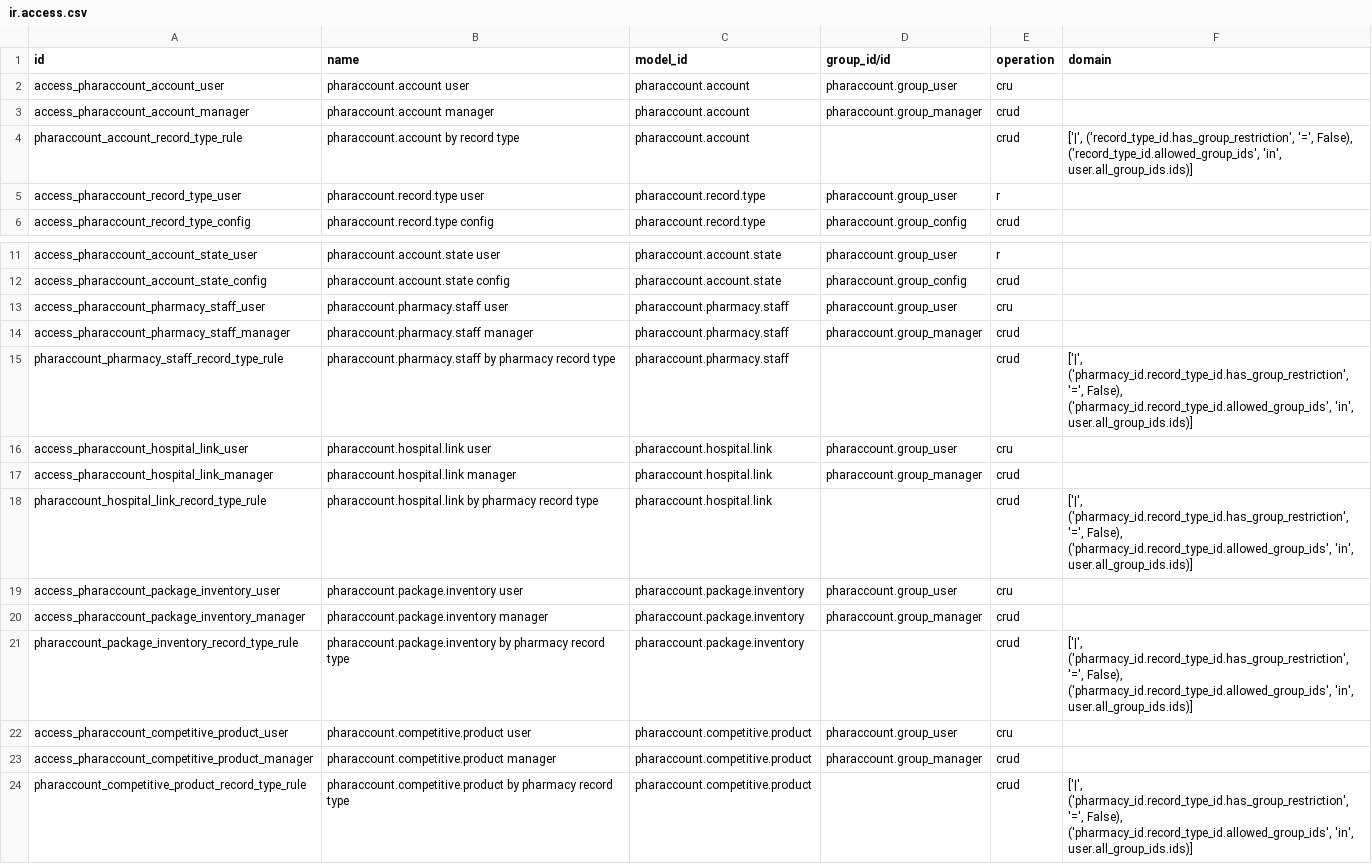
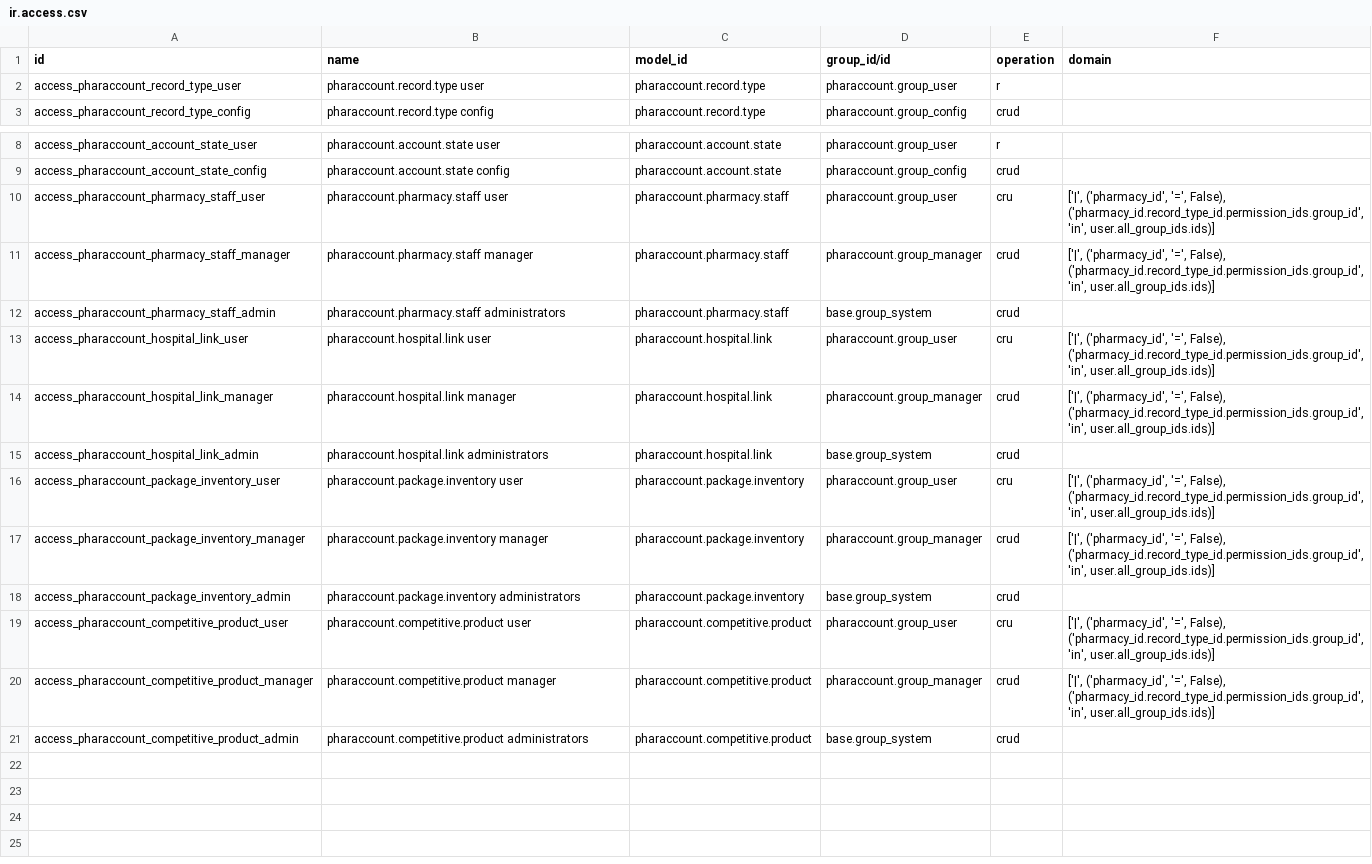
Before and after one commit to zsjtiger/odoo, a CSV file: addons/pharaccount/security/ir.access.csv, drawn as a sheet; only a part is shown, gaps mark what is left out.

```diff
--- a/addons/pharaccount/security/ir.access.csv
+++ b/addons/pharaccount/security/ir.access.csv
@@ -1,5 +1,2 @@
 id,name,model_id,group_id/id,operation,domain
-access_pharaccount_account_user,pharaccount.account user,pharaccount.account,pharaccount.group_user,cru,
-access_pharaccount_account_manager,pharaccount.account manager,pharaccount.account,pharaccount.group_manager,crud,
-pharaccount_account_record_type_rule,pharaccount.account by record type,pharaccount.account,,crud,"['|', ('record_type_id.has_group_restriction', '=', False), ('record_type_id.allowed_group_ids', 'in', user.all_group_ids.ids)]"
 access_pharaccount_record_type_user,pharaccount.record.type user,pharaccount.record.type,pharaccount.group_user,r,
@@ -12,13 +9,13 @@ access_pharaccount_account_state_user,pharaccount.account.state user,pharaccount
 access_pharaccount_account_state_config,pharaccount.account.state config,pharaccount.account.state,pharaccount.group_config,crud,
-access_pharaccount_pharmacy_staff_user,pharaccount.pharmacy.staff user,pharaccount.pharmacy.staff,pharaccount.group_user,cru,
-access_pharaccount_pharmacy_staff_manager,pharaccount.pharmacy.staff manager,pharaccount.pharmacy.staff,pharaccount.group_manager,crud,
-pharaccount_pharmacy_staff_record_type_rule,pharaccount.pharmacy.staff by pharmacy record type,pharaccount.pharmacy.staff,,crud,"['|', ('pharmacy_id.record_type_id.has_group_restriction', '=', False), ('pharmacy_id.record_type_id.allowed_group_ids', 'in', user.all_group_ids.ids)]"
-access_pharaccount_hospital_link_user,pharaccount.hospital.link user,pharaccount.hospital.link,pharaccount.group_user,cru,
-access_pharaccount_hospital_link_manager,pharaccount.hospital.link manager,pharaccount.hospital.link,pharaccount.group_manager,crud,
-pharaccount_hospital_link_record_type_rule,pharaccount.hospital.link by pharmacy record type,pharaccount.hospital.link,,crud,"['|', ('pharmacy_id.record_type_id.has_group_restriction', '=', False), ('pharmacy_id.record_type_id.allowed_group_ids', 'in', user.all_group_ids.ids)]"
-access_pharaccount_package_inventory_user,pharaccount.package.inventory user,pharaccount.package.inventory,pharaccount.group_user,cru,
-access_pharaccount_package_inventory_manager,pharaccount.package.inventory manager,pharaccount.package.inventory,pharaccount.group_manager,crud,
-pharaccount_package_inventory_record_type_rule,pharaccount.package.inventory by pharmacy record type,pharaccount.package.inventory,,crud,"['|', ('pharmacy_id.record_type_id.has_group_restriction', '=', False), ('pharmacy_id.record_type_id.allowed_group_ids', 'in', user.all_group_ids.ids)]"
-access_pharaccount_competitive_product_user,pharaccount.competitive.product user,pharaccount.competitive.product,pharaccount.group_user,cru,
-access_pharaccount_competitive_product_manager,pharaccount.competitive.product manager,pharaccount.competitive.product,pharaccount.group_manager,crud,
-pharaccount_competitive_product_record_type_rule,pharaccount.competitive.product by pharmacy record type,pharaccount.competitive.product,,crud,"['|', ('pharmacy_id.record_type_id.has_group_restriction', '=', False), ('pharmacy_id.record_type_id.allowed_group_ids', 'in', user.all_group_ids.ids)]"
+access_pharaccount_pharmacy_staff_user,pharaccount.pharmacy.staff user,pharaccount.pharmacy.staff,pharaccount.group_user,cru,"['|', ('pharmacy_id', '=', False), ('pharmacy_id.record_type_id.permission_ids.group_id', 'in', user.all_group_ids.ids)]"
+access_pharaccount_pharmacy_staff_manager,pharaccount.pharmacy.staff manager,pharaccount.pharmacy.staff,pharaccount.group_manager,crud,"['|', ('pharmacy_id', '=', False), ('pharmacy_id.record_type_id.permission_ids.group_id', 'in', user.all_group_ids.ids)]"
+access_pharaccount_pharmacy_staff_admin,pharaccount.pharmacy.staff administrators,pharaccount.pharmacy.staff,base.group_system,crud,
+access_pharaccount_hospital_link_user,pharaccount.hospital.link user,pharaccount.hospital.link,pharaccount.group_user,cru,"['|', ('pharmacy_id', '=', False), ('pharmacy_id.record_type_id.permission_ids.group_id', 'in', user.all_group_ids.ids)]"
+access_pharaccount_hospital_link_manager,pharaccount.hospital.link manager,pharaccount.hospital.link,pharaccount.group_manager,crud,"['|', ('pharmacy_id', '=', False), ('pharmacy_id.record_type_id.permission_ids.group_id', 'in', user.all_group_ids.ids)]"
+access_pharaccount_hospital_link_admin,pharaccount.hospital.link administrators,pharaccount.hospital.link,base.group_system,crud,
+access_pharaccount_package_inventory_user,pharaccount.package.inventory user,pharaccount.package.inventory,pharaccount.group_user,cru,"['|', ('pharmacy_id', '=', False), ('pharmacy_id.record_type_id.permission_ids.group_id', 'in', user.all_group_ids.ids)]"
+access_pharaccount_package_inventory_manager,pharaccount.package.inventory manager,pharaccount.package.inventory,pharaccount.group_manager,crud,"['|', ('pharmacy_id', '=', False), ('pharmacy_id.record_type_id.permission_ids.group_id', 'in', user.all_group_ids.ids)]"
+access_pharaccount_package_inventory_admin,pharaccount.package.inventory administrators,pharaccount.package.inventory,base.group_system,crud,
+access_pharaccount_competitive_product_user,pharaccount.competitive.product user,pharaccount.competitive.product,pharaccount.group_user,cru,"['|', ('pharmacy_id', '=', False), ('pharmacy_id.record_type_id.permission_ids.group_id', 'in', user.all_group_ids.ids)]"
+access_pharaccount_competitive_product_manager,pharaccount.competitive.product manager,pharaccount.competitive.product,pharaccount.group_manager,crud,"['|', ('pharmacy_id', '=', False), ('pharmacy_id.record_type_id.permission_ids.group_id', 'in', user.all_group_ids.ids)]"
+access_pharaccount_competitive_product_admin,pharaccount.competitive.product administrators,pharaccount.competitive.product,base.group_system,crud,
```
Also changed, not shown: 8 other files.
